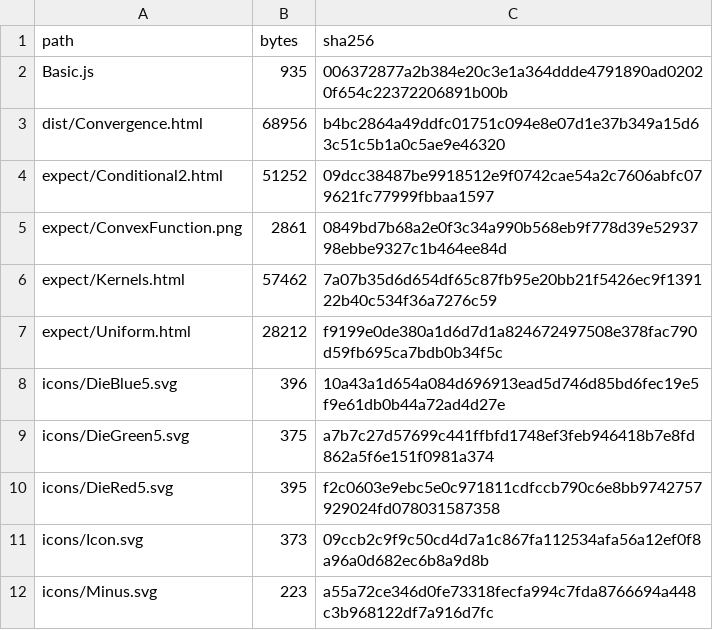
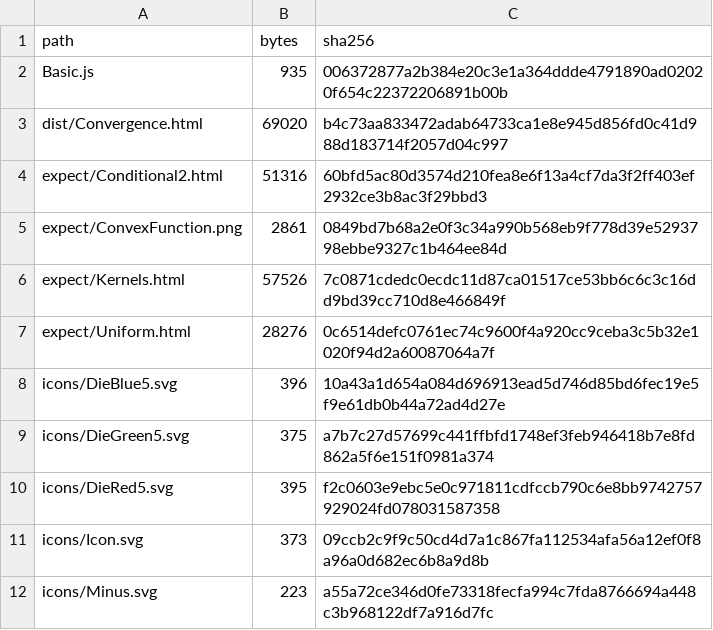
Before and after one commit to KokunoYumeto/measure-theoretic-probability-stochastic-processes-id, a CSV file: build/site/PACKAGE_MANIFEST.csv, drawn as a sheet; only a part is shown; the diff covers the shown part only.

```diff
--- a/build/site/PACKAGE_MANIFEST.csv
+++ b/build/site/PACKAGE_MANIFEST.csv
@@ -2,7 +2,7 @@ path,bytes,sha256
 Basic.js,935,006372877a2b384e20c3e1a364ddde4791890ad02020f654c22372206891b00b
-dist/Convergence.html,68956,b4bc2864a49ddfc01751c094e8e07d1e37b349a15d63c51c5b1a0c5ae9e46320
-expect/Conditional2.html,51252,09dcc38487be9918512e9f0742cae54a2c7606abfc079621fc77999fbbaa1597
+dist/Convergence.html,69020,b4c73aa833472adab64733ca1e8e945d856fd0c41d988d183714f2057d04c997
+expect/Conditional2.html,51316,60bfd5ac80d3574d210fea8e6f13a4cf7da3f2ff403ef2932ce3b8ac3f29bbd3
 expect/ConvexFunction.png,2861,0849bd7b68a2e0f3c34a990b568eb9f778d39e5293798ebbe9327c1b464ee84d
-expect/Kernels.html,57462,7a07b35d6d654df65c87fb95e20bb21f5426ec9f139122b40c534f36a7276c59
-expect/Uniform.html,28212,f9199e0de380a1d6d7d1a824672497508e378fac790d59fb695ca7bdb0b34f5c
+expect/Kernels.html,57526,7c0871cdedc0ecdc11d87ca01517ce53bb6c6c3c16dd9bd39cc710d8e466849f
+expect/Uniform.html,28276,0c6514defc0761ec74c9600f4a920cc9ceba3c5b32e1020f94d2a60087064a7f
 icons/DieBlue5.svg,396,10a43a1d654a084d696913ead5d746d85bd6fec19e5f9e61db0b44a72ad4d27e
```
Also changed, not shown: 1 added row and 14 edited cells elsewhere in this file, 00_control/TERMINOLOGY.csv, backend/artifacts.csv, 34 other files.
